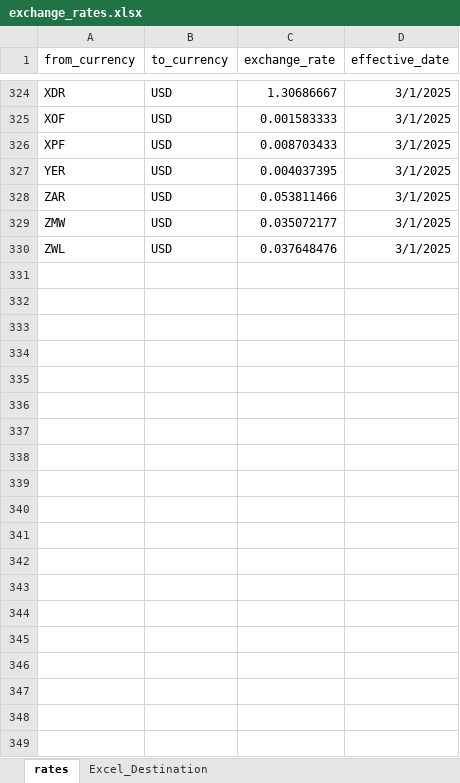
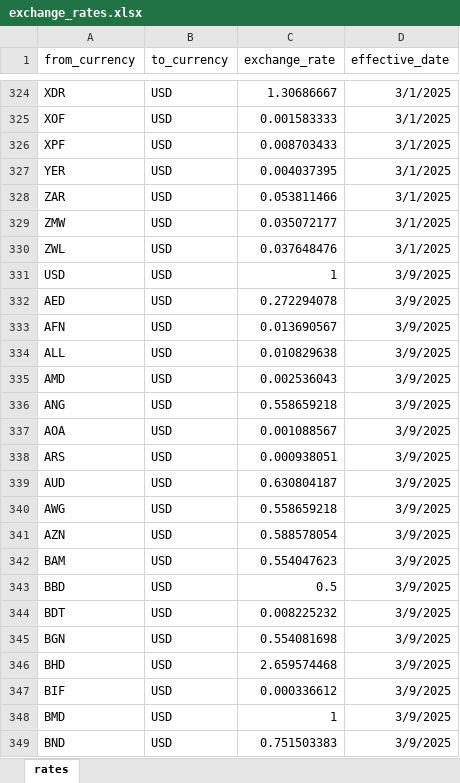
Before and after one commit to adevula-DE/DE-practice, an Excel workbook: Sql server- SSMS - SSIS/SSMS/table data/exchange_rates.xlsx, sheet rates, drawn as a sheet; only a part is shown, gaps mark what is left out; values as stored, in another font and other column widths than the file's, no borders; the diff covers the shown part only; the diff names each change by its address in the sheet, - before the commit and + after, or states it on an @@ line.

```diff
--- a/Sql server- SSMS - SSIS/SSMS/table data/exchange_rates.xlsx (sheet rates)
+++ b/Sql server- SSMS - SSIS/SSMS/table data/exchange_rates.xlsx (sheet rates)
-sheet tab: Excel_Destination
+row 331: USD | USD | 1 | 3/9/2025
+row 332: AED | USD | 0.272294078 | 3/9/2025
+row 333: AFN | USD | 0.013690567 | 3/9/2025
+row 334: ALL | USD | 0.010829638 | 3/9/2025
+row 335: AMD | USD | 0.002536043 | 3/9/2025
+row 336: ANG | USD | 0.558659218 | 3/9/2025
+row 337: AOA | USD | 0.001088567 | 3/9/2025
+row 338: ARS | USD | 0.000938051 | 3/9/2025
+row 339: AUD | USD | 0.630804187 | 3/9/2025
+row 340: AWG | USD | 0.558659218 | 3/9/2025
+row 341: AZN | USD | 0.588578054 | 3/9/2025
+row 342: BAM | USD | 0.554047623 | 3/9/2025
+row 343: BBD | USD | 0.5 | 3/9/2025
+row 344: BDT | USD | 0.008225232 | 3/9/2025
+row 345: BGN | USD | 0.554081698 | 3/9/2025
+row 346: BHD | USD | 2.659574468 | 3/9/2025
+row 347: BIF | USD | 0.000336612 | 3/9/2025
+row 348: BMD | USD | 1 | 3/9/2025
+row 349: BND | USD | 0.751503383 | 3/9/2025
```
Also changed, not shown: 143 added rows elsewhere in this sheet, 7 other files.
